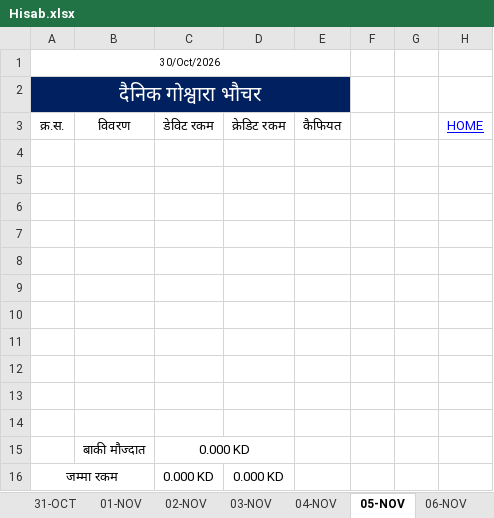
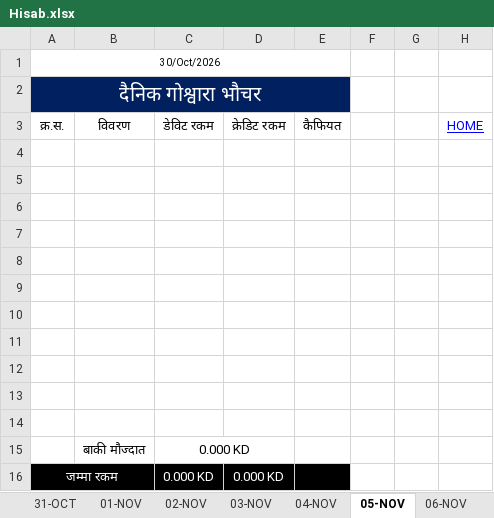
Before and after one commit to LaxmanNepal/hisab, an Excel workbook: Hisab.xlsx, sheet 05-NOV, drawn as a sheet; values as stored, in another font and other column widths than the file's, no borders; the diff names each change by its address in the sheet, - before the commit and + after, or states it on an @@ line.

```diff
--- a/Hisab.xlsx (sheet 05-NOV)
+++ b/Hisab.xlsx (sheet 05-NOV)
-A16:E16 fill: none
+A16:E16 fill: #000000
-A16 text colour: black
+A16 text colour: #FFFFFF
-C16:D16 text colour: black
+C16:D16 text colour: #FFFFFF
```
Also changed, not shown: sheet 04-NOV, sheet 03-NOV, sheet 02-NOV, sheet 06-NOV, sheet 07-NOV, sheet 08-NOV, 24 more sheets, formulas that keep their value.
